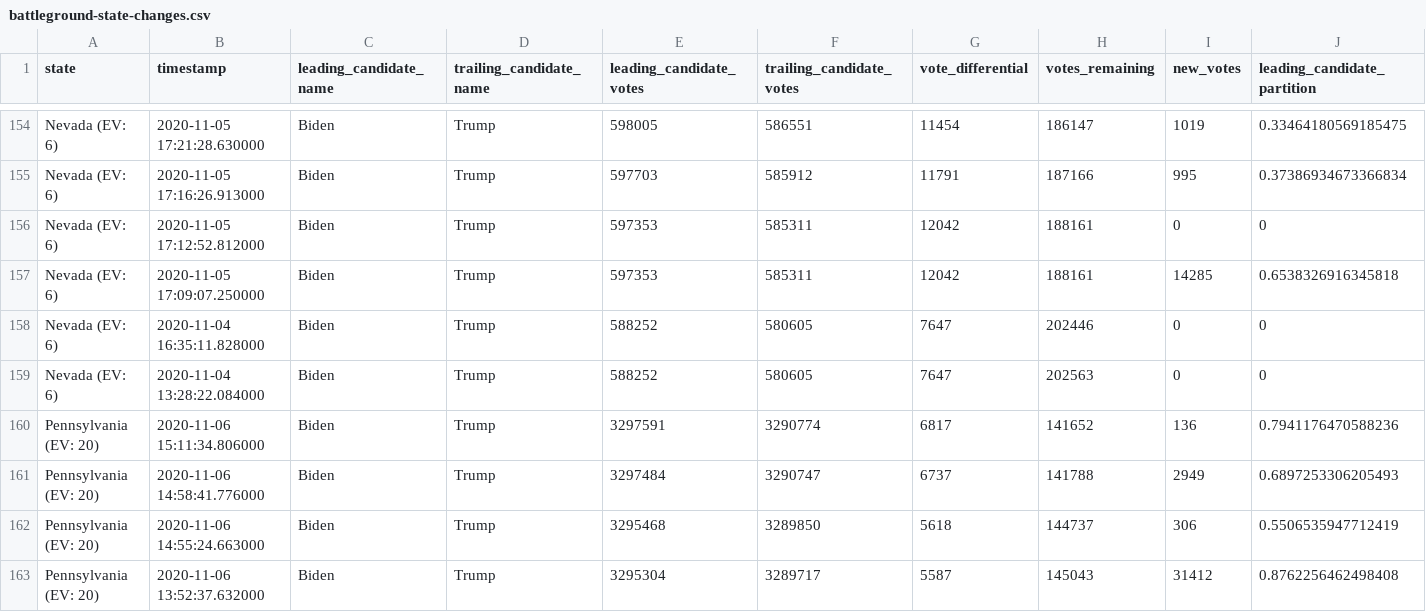
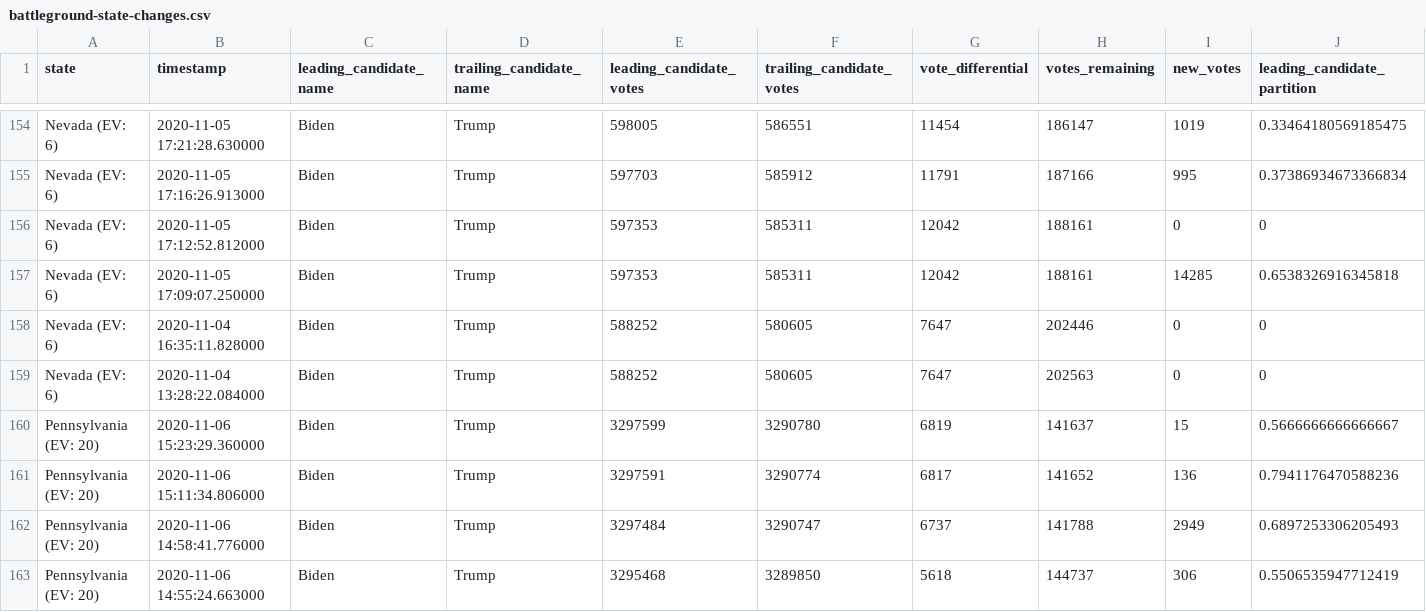
Before and after one commit to Ne02012/NYT-2020-Vote-Count_Tracker, a CSV file: battleground-state-changes.csv, drawn as a sheet; only a part is shown, gaps mark what is left out; the shorter side is filled out with more unchanged rows; rows hold the shown columns only; the diff names each change by its address in the sheet, - before the commit and + after, or states it on an @@ line.

```diff
--- a/battleground-state-changes.csv
+++ b/battleground-state-changes.csv
+row 160: Pennsylvania (EV: 20) | 2020-11-06 15:23:29.360000 | Biden | Trump | 3297599 | 3290780 | 6819 | 141637 | 15 | 0.5666666666666667
```
Also changed, not shown: 4 other files.
